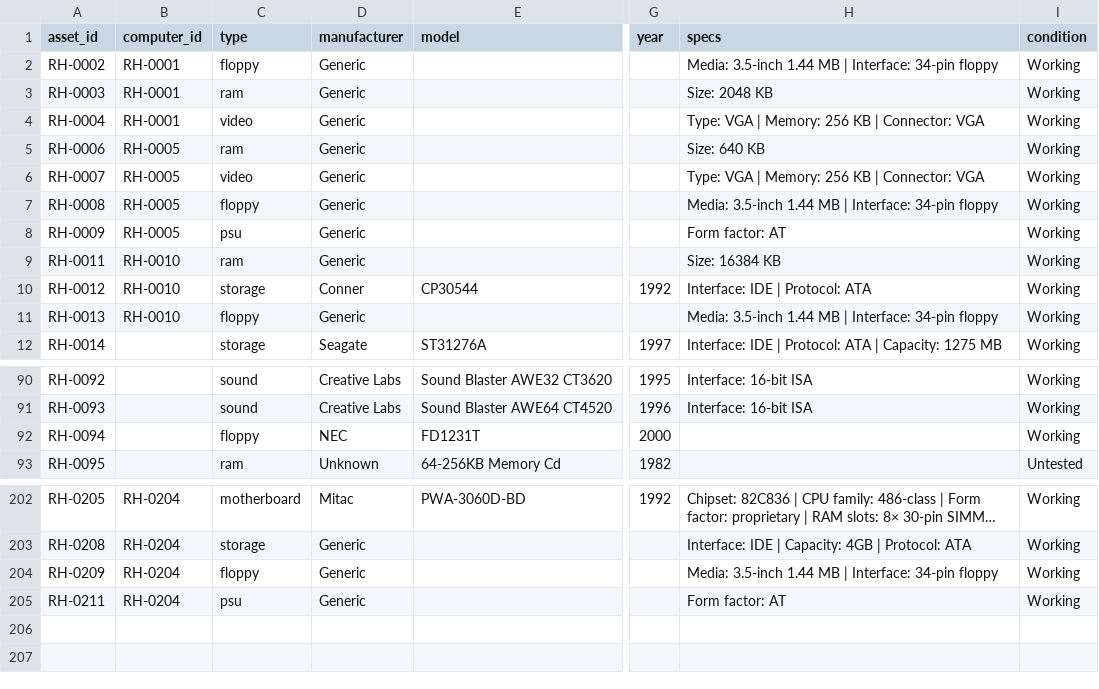
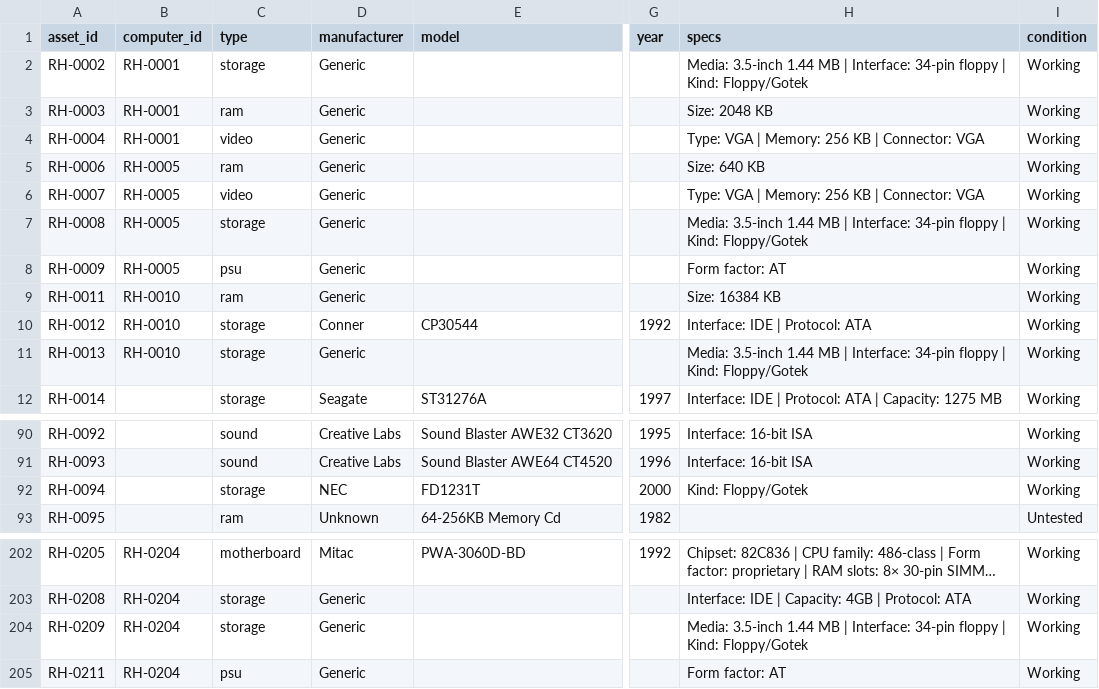
Before and after one commit to hmerrett/retro-hardware-database, a CSV file: data/parts.csv, drawn as a sheet; only a part is shown, gaps mark what is left out; long unchanged cells end in …; the diff names each change by its address in the sheet, - before the commit and + after, or states it on an @@ line.

Commit message:
Guided build: create real parts per category; storage is the umbrella
- add.py build <computer> (and after creating a computer) walks CPU, storage,
  video, sound, network, io, other card, PSU; add as many as needed, n = next
- each entry is a proper tagged object (no generics); part labels offered once
- storage gains Kind (Hard disk/SD-CF/Tape/Optical/Floppy-Gotek); interfaces
  gain USB + 34-pin floppy; optical/floppy folded into storage (5 rows migrated)
- build_site picks disc/floppy placeholder icon by Kind; schema updated

```diff
--- a/data/parts.csv
+++ b/data/parts.csv
-C2 (type): floppy
+C2 (type): storage
-H2 (specs): …34-pin floppy
+H2 (specs): …34-pin floppy | Kind: Floppy/Gotek
-C7 (type): floppy
+C7 (type): storage
-H7 (specs): …34-pin floppy
+H7 (specs): …34-pin floppy | Kind: Floppy/Gotek
-C11 (type): floppy
+C11 (type): storage
-H11 (specs): …34-pin floppy
+H11 (specs): …34-pin floppy | Kind: Floppy/Gotek
-C92 (type): floppy
+C92 (type): storage
-H92 (specs): (empty)
+H92 (specs): Kind: Floppy/Gotek
-C204 (type): floppy
+C204 (type): storage
-H204 (specs): …34-pin floppy
+H204 (specs): …34-pin floppy | Kind: Floppy/Gotek
```
Also changed, not shown: 4 other files.
